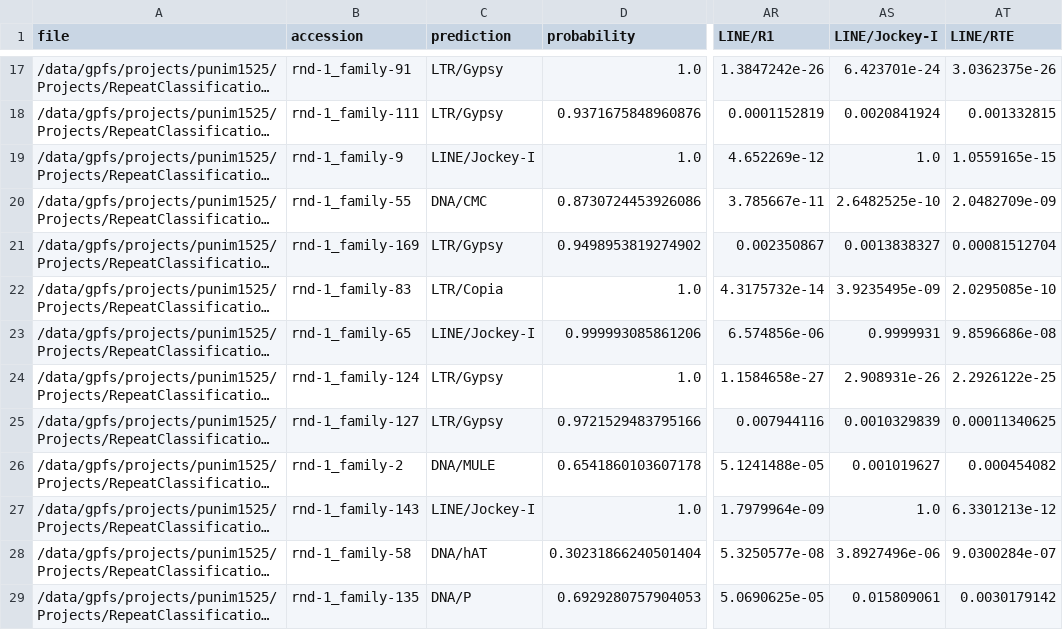
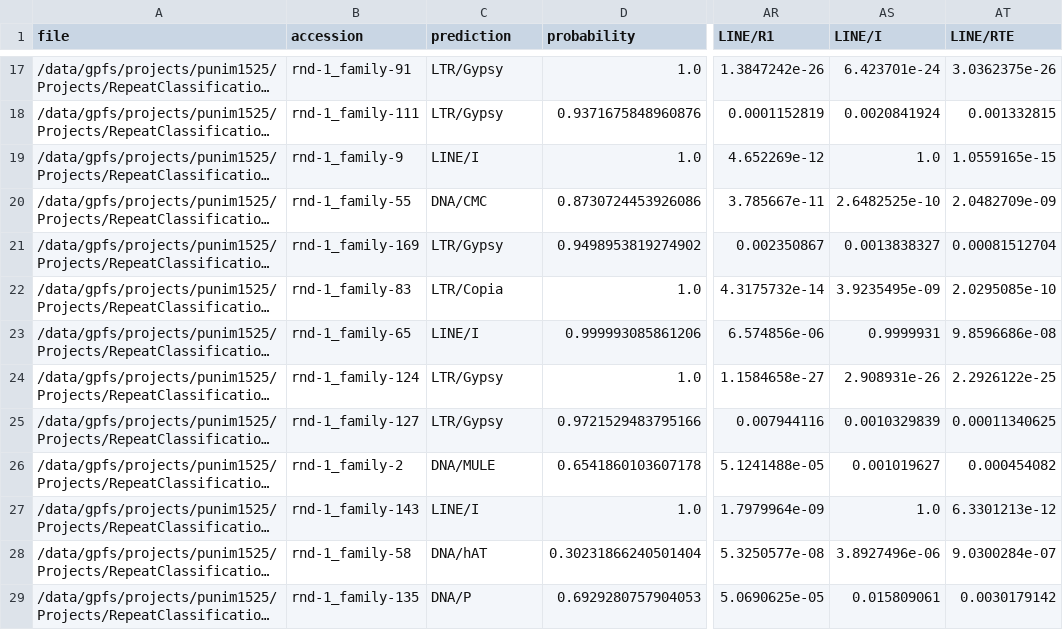
Before and after one commit to rbturnbull/terrier, a CSV file: comparison-test-data/Terrier/Terrier-fruit-fly.csv, drawn as a sheet; only a part is shown, gaps mark what is left out; long unchanged cells end in …; the diff covers the shown part only; the diff names each change by its address in the sheet, - before the commit and + after, or states it on an @@ line.

Commit message:
:zap: converting LINE/Jockey-I to LINE/I

```diff
--- a/comparison-test-data/Terrier/Terrier-fruit-fly.csv
+++ b/comparison-test-data/Terrier/Terrier-fruit-fly.csv
-AS1: LINE/Jockey-I
+AS1: LINE/I
-C19 (prediction): LINE/Jockey-I
+C19 (prediction): LINE/I
-C23 (prediction): LINE/Jockey-I
+C23 (prediction): LINE/I
-C27 (prediction): LINE/Jockey-I
+C27 (prediction): LINE/I
```
Also changed, not shown: 66 edited cells elsewhere in this file, comparison-test-data/Terrier/Terrier-rice.csv, 10 other files.
